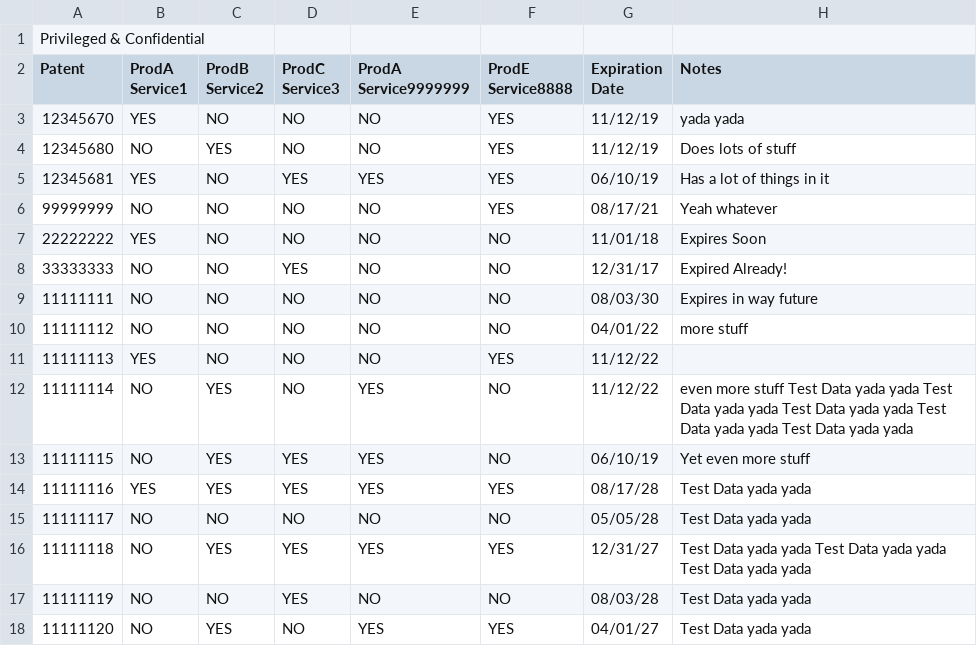
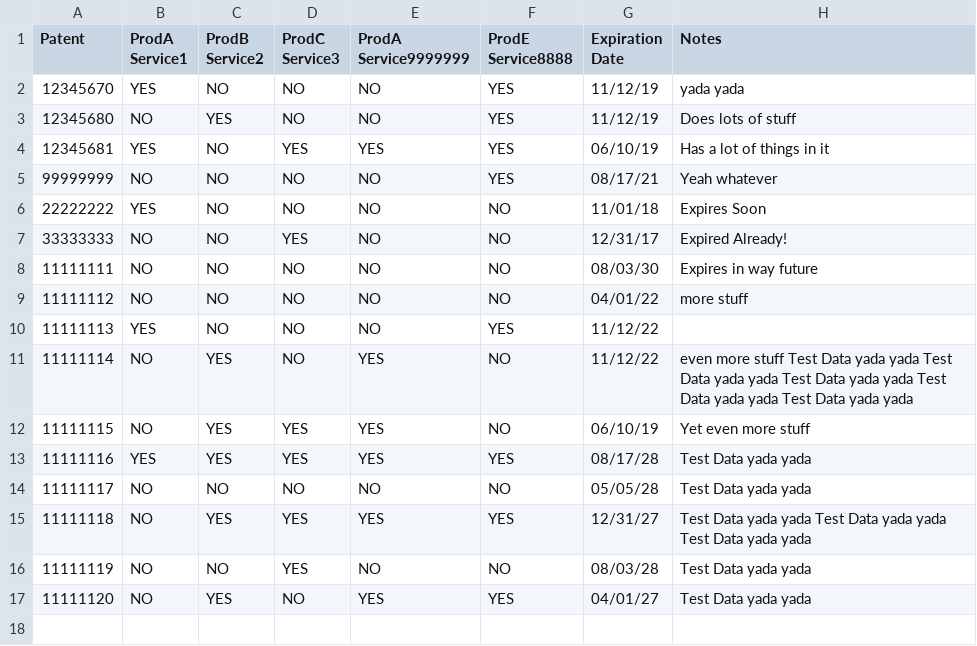
Before and after one commit to StaticAG/D3.Sankey.SK, a CSV file: TestData.csv, drawn as a sheet.

Commit message:
removed first line in csv

```diff
--- a/TestData.csv
+++ b/TestData.csv
@@ -1,2 +1 @@
-Privileged & Confidential ,,,,,,,
 Patent,ProdA Service1,ProdB Service2 ,ProdC Service3,ProdA Service9999999,ProdE Service8888,Expiration Date,Notes
```
